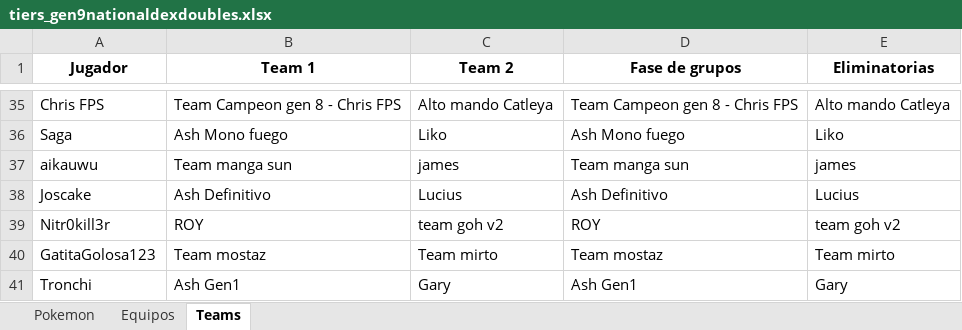
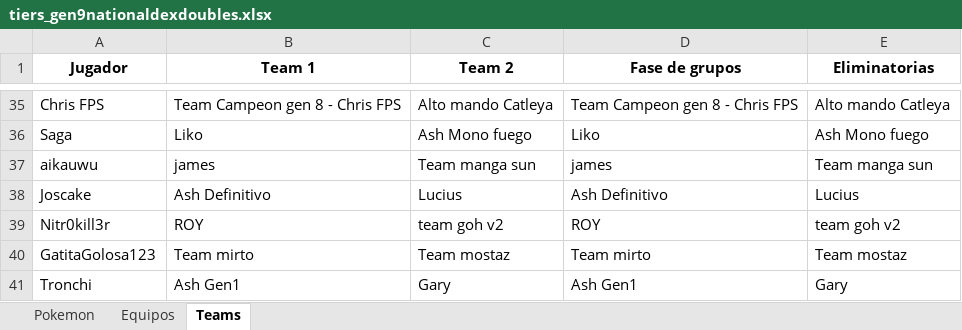
Before and after one commit to carlosacp526/dashboard-torneos-pokemon, an Excel workbook: tiers_gen9nationaldexdoubles.xlsx, sheet Teams, drawn as a sheet; only a part is shown, gaps mark what is left out; values as stored, in another font and other column widths than the file's, no borders; the diff covers the shown part only; the diff names each change by its address in the sheet, - before the commit and + after, or states it on an @@ line.

```diff
--- a/tiers_gen9nationaldexdoubles.xlsx (sheet Teams)
+++ b/tiers_gen9nationaldexdoubles.xlsx (sheet Teams)
-B36 (Team 1): Ash Mono fuego
+B36 (Team 1): Liko
-C36 (Team 2): Liko
+C36 (Team 2): Ash Mono fuego
-D36 (Fase de grupos): Ash Mono fuego
+D36 (Fase de grupos): Liko
-E36 (Eliminatorias): Liko
+E36 (Eliminatorias): Ash Mono fuego
-B37 (Team 1): Team manga sun
+B37 (Team 1): james
-C37 (Team 2): james
+C37 (Team 2): Team manga sun
-D37 (Fase de grupos): Team manga sun
+D37 (Fase de grupos): james
-E37 (Eliminatorias): james
+E37 (Eliminatorias): Team manga sun
-B40 (Team 1): Team mostaz
+B40 (Team 1): Team mirto
-C40 (Team 2): Team mirto
+C40 (Team 2): Team mostaz
-D40 (Fase de grupos): Team mostaz
+D40 (Fase de grupos): Team mirto
-E40 (Eliminatorias): Team mirto
+E40 (Eliminatorias): Team mostaz
```
Also changed, not shown: 64 edited cells elsewhere in this sheet, 1 other file.
